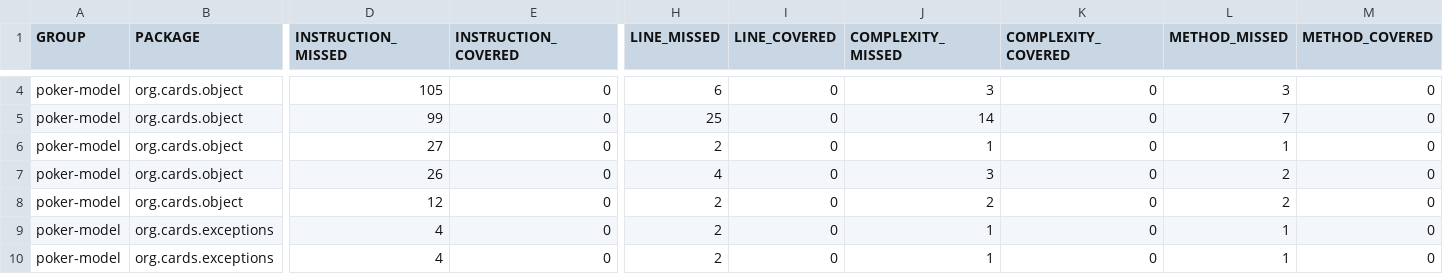
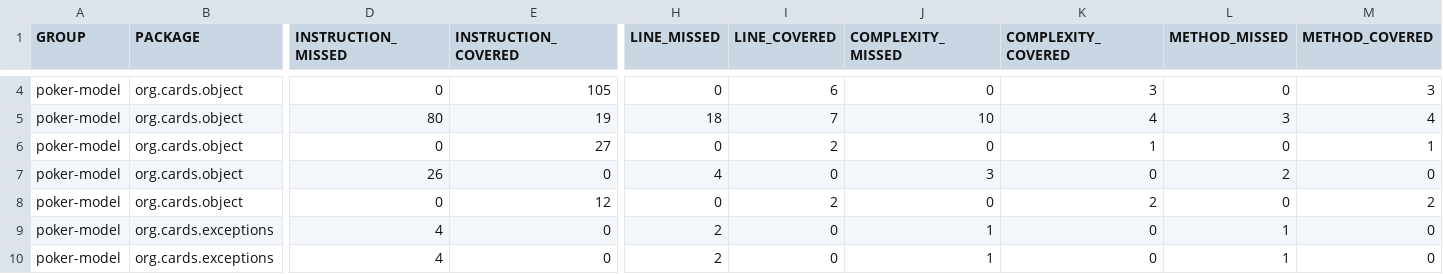
Before and after one commit to lursz/Poker, a CSV file: model/target/site/jacoco/jacoco.csv, drawn as a sheet; only a part is shown, gaps mark what is left out; the diff covers the shown part only; the diff names each change by its address in the sheet, - before the commit and + after, or states it on an @@ line.

```diff
--- a/model/target/site/jacoco/jacoco.csv
+++ b/model/target/site/jacoco/jacoco.csv
-D4 (INSTRUCTION_MISSED): 105
+D4 (INSTRUCTION_MISSED): 0
-E4 (INSTRUCTION_COVERED): 0
+E4 (INSTRUCTION_COVERED): 105
-H4 (LINE_MISSED): 6
+H4 (LINE_MISSED): 0
-I4 (LINE_COVERED): 0
+I4 (LINE_COVERED): 6
-J4 (COMPLEXITY_MISSED): 3
+J4 (COMPLEXITY_MISSED): 0
-K4 (COMPLEXITY_COVERED): 0
+K4 (COMPLEXITY_COVERED): 3
-L4 (METHOD_MISSED): 3
+L4 (METHOD_MISSED): 0
-M4 (METHOD_COVERED): 0
+M4 (METHOD_COVERED): 3
-D5 (INSTRUCTION_MISSED): 99
+D5 (INSTRUCTION_MISSED): 80
-E5 (INSTRUCTION_COVERED): 0
+E5 (INSTRUCTION_COVERED): 19
-H5 (LINE_MISSED): 25
+H5 (LINE_MISSED): 18
-I5 (LINE_COVERED): 0
+I5 (LINE_COVERED): 7
-J5 (COMPLEXITY_MISSED): 14
+J5 (COMPLEXITY_MISSED): 10
-K5 (COMPLEXITY_COVERED): 0
+K5 (COMPLEXITY_COVERED): 4
-L5 (METHOD_MISSED): 7
+L5 (METHOD_MISSED): 3
-M5 (METHOD_COVERED): 0
+M5 (METHOD_COVERED): 4
-D6 (INSTRUCTION_MISSED): 27
+D6 (INSTRUCTION_MISSED): 0
-E6 (INSTRUCTION_COVERED): 0
+E6 (INSTRUCTION_COVERED): 27
-H6 (LINE_MISSED): 2
+H6 (LINE_MISSED): 0
-I6 (LINE_COVERED): 0
+I6 (LINE_COVERED): 2
-J6 (COMPLEXITY_MISSED): 1
+J6 (COMPLEXITY_MISSED): 0
-K6 (COMPLEXITY_COVERED): 0
+K6 (COMPLEXITY_COVERED): 1
-L6 (METHOD_MISSED): 1
+L6 (METHOD_MISSED): 0
-M6 (METHOD_COVERED): 0
+M6 (METHOD_COVERED): 1
-D8 (INSTRUCTION_MISSED): 12
+D8 (INSTRUCTION_MISSED): 0
-E8 (INSTRUCTION_COVERED): 0
+E8 (INSTRUCTION_COVERED): 12
-H8 (LINE_MISSED): 2
+H8 (LINE_MISSED): 0
-I8 (LINE_COVERED): 0
+I8 (LINE_COVERED): 2
-J8 (COMPLEXITY_MISSED): 2
+J8 (COMPLEXITY_MISSED): 0
-K8 (COMPLEXITY_COVERED): 0
+K8 (COMPLEXITY_COVERED): 2
-L8 (METHOD_MISSED): 2
+L8 (METHOD_MISSED): 0
-M8 (METHOD_COVERED): 0
+M8 (METHOD_COVERED): 2
```
Also changed, not shown: 2 added rows, 2 removed rows and 8 edited cells elsewhere in this file, 43 other files.
